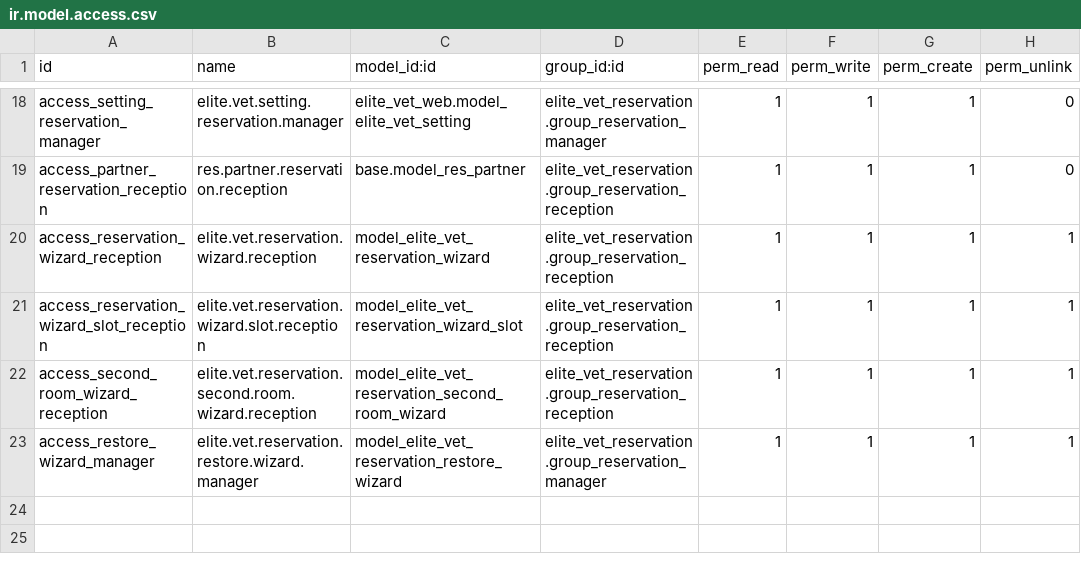
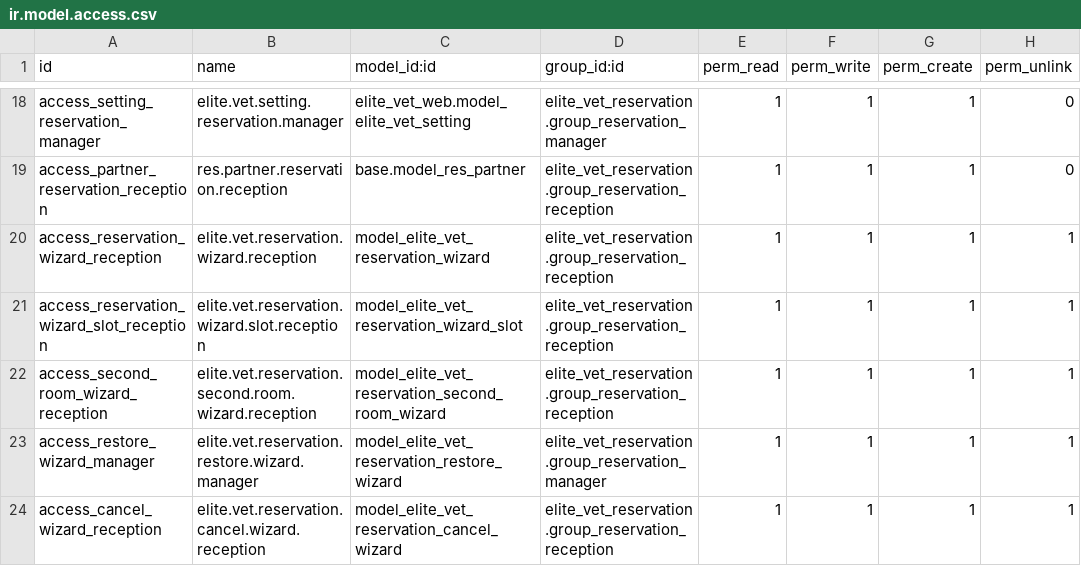
Before and after one commit to michalvarys/elite_modules, a CSV file: elite_vet/elite_vet_reservation/security/ir.model.access.csv, drawn as a sheet; only a part is shown, gaps mark what is left out.

```diff
--- a/elite_vet/elite_vet_reservation/security/ir.model.access.csv
+++ b/elite_vet/elite_vet_reservation/security/ir.model.access.csv
@@ -23 +23,2 @@ access_second_room_wizard_reception,elite.vet.reservation.second.room.wizard.rec
 access_restore_wizard_manager,elite.vet.reservation.restore.wizard.manager,model_elite_vet_reservation_restore_wizard,elite_vet_reservation.group_reservation_manager,1,1,1,1
+access_cancel_wizard_reception,elite.vet.reservation.cancel.wizard.reception,model_elite_vet_reservation_cancel_wizard,elite_vet_reservation.group_reservation_reception,1,1,1,1
```
Also changed, not shown: 7 other files.
